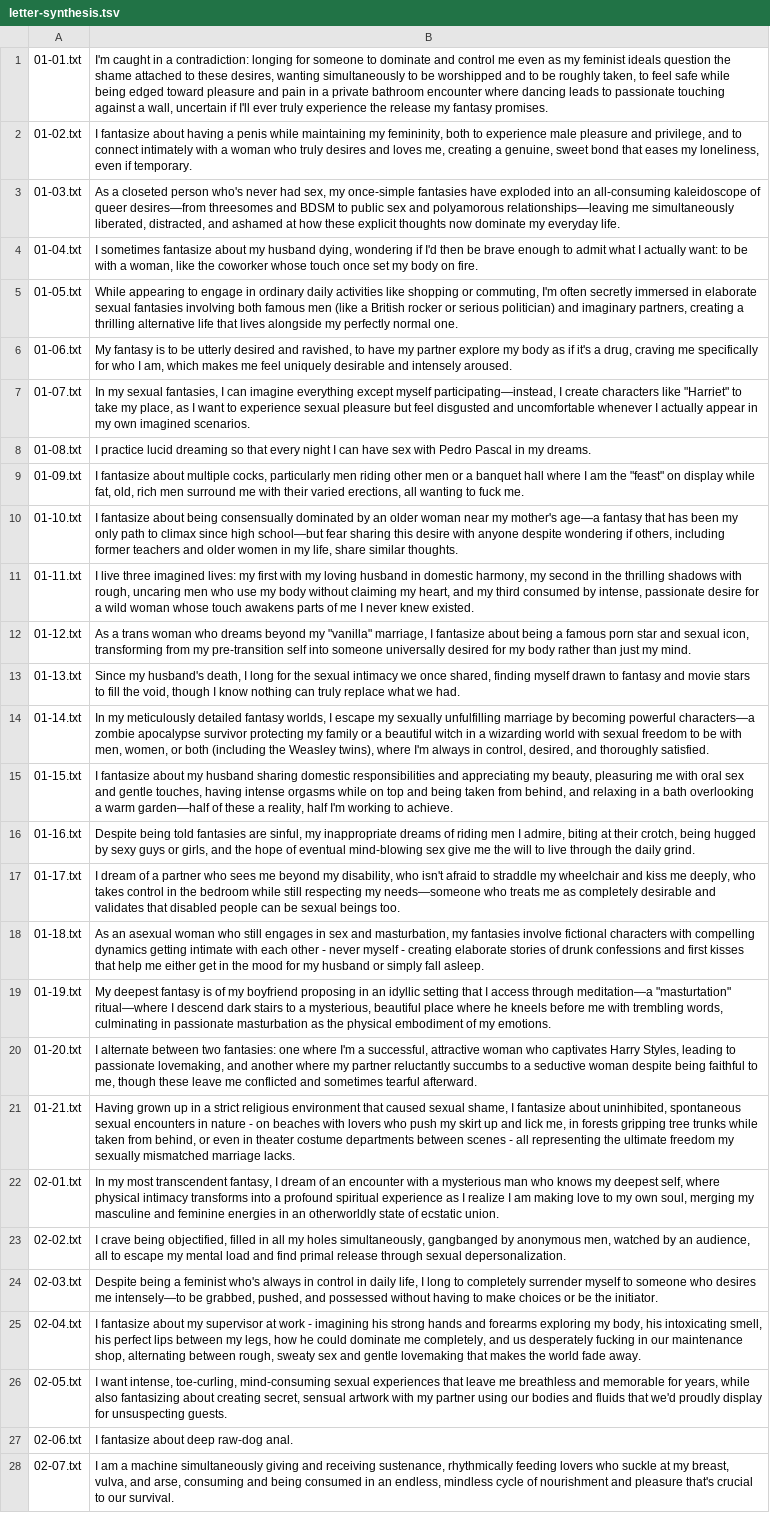
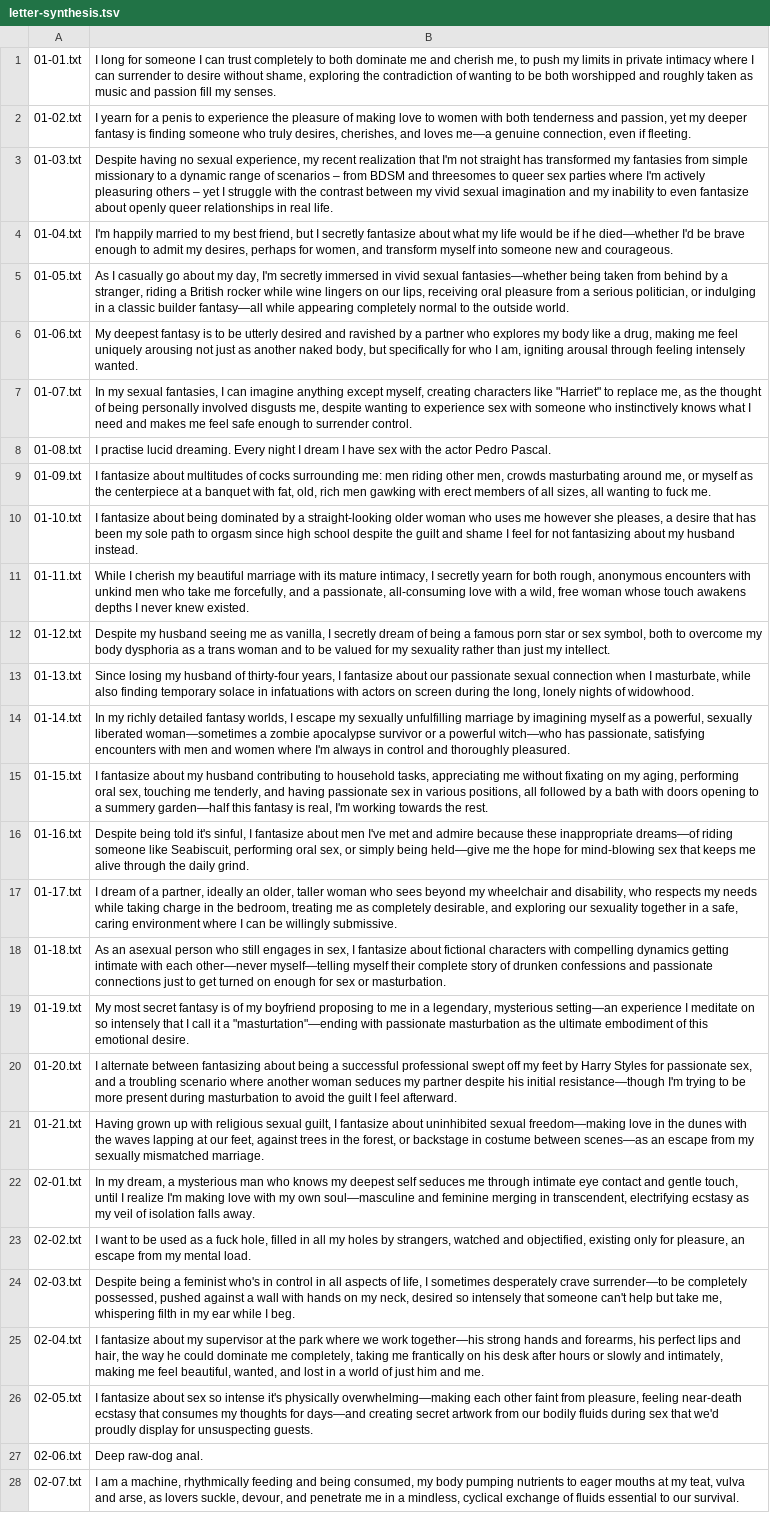
Before and after one commit to colinhb/talk-about-want, a TSV file: dist/letter-synthesis.tsv, drawn as a sheet; only a part is shown; the diff covers the shown part only; the diff names each change by its address in the sheet, - before the commit and + after, or states it on an @@ line.

```diff
--- a/dist/letter-synthesis.tsv
+++ b/dist/letter-synthesis.tsv
-B1: I'm caught in a contradiction: longing for someone to dominate and control me even as my feminist ideals question the shame attached to these desires, wanting simultaneously to be worshipped and to be roughly taken, to feel safe while being edged toward pleasure and pain in a private bathroom encounter where dancing leads to passionate touching against a wall, uncertain if I'll ever truly experience the release my fantasy promises.
+B1: I long for someone I can trust completely to both dominate me and cherish me, to push my limits in private intimacy where I can surrender to desire without shame, exploring the contradiction of wanting to be both worshipped and roughly taken as music and passion fill my senses.
-B2: I fantasize about having a penis while maintaining my femininity, both to experience male pleasure and privilege, and to connect intimately with a woman who truly desires and loves me, creating a genuine, sweet bond that eases my loneliness, even if temporary.
+B2: I yearn for a penis to experience the pleasure of making love to women with both tenderness and passion, yet my deeper fantasy is finding someone who truly desires, cherishes, and loves me—a genuine connection, even if fleeting.
-B3: As a closeted person who's never had sex, my once-simple fantasies have exploded into an all-consuming kaleidoscope of queer desires—from threesomes and BDSM to public sex and polyamorous relationships—leaving me simultaneously liberated, distracted, and ashamed at how these explicit thoughts now dominate my everyday life.
+B3: Despite having no sexual experience, my recent realization that I'm not straight has transformed my fantasies from simple missionary to a dynamic range of scenarios – from BDSM and threesomes to queer sex parties where I'm actively pleasuring others – yet I struggle with the contrast between my vivid sexual imagination and my inability to even fantasize about openly queer relationships in real life.
-B4: I sometimes fantasize about my husband dying, wondering if I'd then be brave enough to admit what I actually want: to be with a woman, like the coworker whose touch once set my body on fire.
+B4: I'm happily married to my best friend, but I secretly fantasize about what my life would be if he died—whether I'd be brave enough to admit my desires, perhaps for women, and transform myself into someone new and courageous.
-B5: While appearing to engage in ordinary daily activities like shopping or commuting, I'm often secretly immersed in elaborate sexual fantasies involving both famous men (like a British rocker or serious politician) and imaginary partners, creating a thrilling alternative life that lives alongside my perfectly normal one.
+B5: As I casually go about my day, I'm secretly immersed in vivid sexual fantasies—whether being taken from behind by a stranger, riding a British rocker while wine lingers on our lips, receiving oral pleasure from a serious politician, or indulging in a classic builder fantasy—all while appearing completely normal to the outside world.
-B6: My fantasy is to be utterly desired and ravished, to have my partner explore my body as if it's a drug, craving me specifically for who I am, which makes me feel uniquely desirable and intensely aroused.
+B6: My deepest fantasy is to be utterly desired and ravished by a partner who explores my body like a drug, making me feel uniquely arousing not just as another naked body, but specifically for who I am, igniting arousal through feeling intensely wanted.
-B7: …can imagine everything except myself participating—instead, I create characters like "Harriet" to take my place, as I want to experience sexual pleasure but feel disgusted and uncomfortable whenever I actually appear in my own imagined scenarios.
+B7: …can imagine anything except myself, creating characters like "Harriet" to replace me, as the thought of being personally involved disgusts me, despite wanting to experience sex with someone who instinctively knows what I need and makes me feel safe enough to surrender control.
-B8: I practice lucid dreaming so that every night I can have sex with Pedro Pascal in my dreams.
+B8: I practise lucid dreaming. Every night I dream I have sex with the actor Pedro Pascal.
-B9: …fantasize about multiple cocks, particularly men riding other men or a banquet hall where I am the "feast" on display while fat, old, rich men surround me with their varied erections, all wanting…
+B9: …fantasize about multitudes of cocks surrounding me: men riding other men, crowds masturbating around me, or myself as the centerpiece at a banquet with fat, old, rich men gawking with erect members of all sizes, all wanting…
-B10: …about being consensually dominated by an older woman near my mother's age—a fantasy that has been my only path to climax since high school—but fear sharing this desire with anyone despite wondering if others, including former teachers and older women in my life, share similar thoughts.
+B10: …about being dominated by a straight-looking older woman who uses me however she pleases, a desire that has been my sole path to orgasm since high school despite the guilt and shame I feel for not fantasizing about my husband instead.
-B11: I live three imagined lives: my first with my loving husband in domestic harmony, my second in the thrilling shadows with rough, uncaring men who use my body without claiming my heart, and my third consumed by intense, passionate desire for a wild woman whose touch awakens parts of me I never…
+B11: While I cherish my beautiful marriage with its mature intimacy, I secretly yearn for both rough, anonymous encounters with unkind men who take me forcefully, and a passionate, all-consuming love with a wild, free woman whose touch awakens depths I never…
-B12: As a trans woman who dreams beyond my "vanilla" marriage, I fantasize about being a famous porn star and sexual icon, transforming from my pre-transition self into someone universally desired for my body rather than just my mind.
+B12: Despite my husband seeing me as vanilla, I secretly dream of being a famous porn star or sex symbol, both to overcome my body dysphoria as a trans woman and to be valued for my sexuality rather than just my intellect.
-B13: Since my husband's death, I long for the sexual intimacy we once shared, finding myself drawn to fantasy and movie stars to fill the void, though I know nothing can truly replace what we had.
+B13: Since losing my husband of thirty-four years, I fantasize about our passionate sexual connection when I masturbate, while also finding temporary solace in infatuations with actors on screen during the long, lonely nights of widowhood.
-B14: In my meticulously detailed fantasy worlds, I escape my sexually unfulfilling marriage by becoming powerful characters—a zombie apocalypse survivor protecting my family or a beautiful witch in a wizarding world with sexual freedom to be with men, women, or both (including the Weasley twins), where I'm always in control, desired, and thoroughly satisfied.
+B14: In my richly detailed fantasy worlds, I escape my sexually unfulfilling marriage by imagining myself as a powerful, sexually liberated woman—sometimes a zombie apocalypse survivor or a powerful witch—who has passionate, satisfying encounters with men and women where I'm always in control and thoroughly pleasured.
-B15: …my husband sharing domestic responsibilities and appreciating my beauty, pleasuring me with oral sex and gentle touches, having intense orgasms while on top and being taken from behind, and relaxing in a bath overlooking a warm garden—half of these a reality, half I'm working to achieve.
+B15: …my husband contributing to household tasks, appreciating me without fixating on my aging, performing oral sex, touching me tenderly, and having passionate sex in various positions, all followed by a bath with doors opening to a summery garden—half this fantasy is real, I'm working towards the rest.
-B16: …being told fantasies are sinful, my inappropriate dreams of riding men I admire, biting at their crotch, being hugged by sexy guys or girls, and the hope of eventual mind-blowing sex give me the will to live through the…
+B16: …being told it's sinful, I fantasize about men I've met and admire because these inappropriate dreams—of riding someone like Seabiscuit, performing oral sex, or simply being held—give me the hope for mind-blowing sex that keeps me alive through the…
-B17: …of a partner who sees me beyond my disability, who isn't afraid to straddle my wheelchair and kiss me deeply, who takes control in the bedroom while still respecting my needs—someone who treats me as completely desirable and validates that disabled people can be sexual beings too.
+B17: …of a partner, ideally an older, taller woman who sees beyond my wheelchair and disability, who respects my needs while taking charge in the bedroom, treating me as completely desirable, and exploring our sexuality together in a safe, caring environment where I can be willingly submissive.
-B18: …an asexual woman who still engages in sex and masturbation, my fantasies involve fictional characters with compelling dynamics getting intimate with each other - never myself - creating elaborate stories of drunk confessions and first kisses that help me either get in the mood for my husband or simply fall asleep.
+B18: …an asexual person who still engages in sex, I fantasize about fictional characters with compelling dynamics getting intimate with each other—never myself—telling myself their complete story of drunken confessions and passionate connections just to get turned on enough for sex or masturbation.
-B19: My deepest fantasy is of my boyfriend proposing in an idyllic setting that I access through meditation—a "masturtation" ritual—where I descend dark stairs to a mysterious, beautiful place where he kneels before me with trembling words, culminating in passionate masturbation as the physical embodiment of my emotions.
+B19: My most secret fantasy is of my boyfriend proposing to me in a legendary, mysterious setting—an experience I meditate on so intensely that I call it a "masturtation"—ending with passionate masturbation as the ultimate embodiment of this emotional desire.
-B20: …alternate between two fantasies: one where I'm a successful, attractive woman who captivates Harry Styles, leading to passionate lovemaking, and another where my partner reluctantly succumbs to a seductive woman despite being faithful to me, though these leave me conflicted and sometimes tearful afterward.
+B20: …alternate between fantasizing about being a successful professional swept off my feet by Harry Styles for passionate sex, and a troubling scenario where another woman seduces my partner despite his initial resistance—though I'm trying to be more present during masturbation to avoid the guilt I feel afterward.
-B21: …grown up in a strict religious environment that caused sexual shame, I fantasize about uninhibited, spontaneous sexual encounters in nature - on beaches with lovers who push my skirt up and lick me, in forests gripping tree trunks while taken from behind, or even in theater costume departments between scenes - all representing the ultimate freedom my sexually mismatched marriage lacks.
+B21: …grown up with religious sexual guilt, I fantasize about uninhibited sexual freedom—making love in the dunes with the waves lapping at our feet, against trees in the forest, or backstage in costume between scenes—as an escape from my sexually mismatched marriage.
-B22: In my most transcendent fantasy, I dream of an encounter with a mysterious man who knows my deepest self, where physical intimacy transforms into a profound spiritual experience as I realize I am making love to my own soul, merging my masculine and feminine energies in an otherworldly state of ecstatic union.
+B22: In my dream, a mysterious man who knows my deepest self seduces me through intimate eye contact and gentle touch, until I realize I'm making love with my own soul—masculine and feminine merging in transcendent, electrifying ecstasy as my veil of isolation falls away.
-B23: I crave being objectified, filled in all my holes simultaneously, gangbanged by anonymous men, watched by an audience, all to escape my mental load and find primal release through sexual depersonalization.
+B23: I want to be used as a fuck hole, filled in all my holes by strangers, watched and objectified, existing only for pleasure, an escape from my mental load.
-B24: …feminist who's always in control in daily life, I long to completely surrender myself to someone who desires me intensely—to be grabbed, pushed, and possessed without having to make choices or be the initiator.
+B24: …feminist who's in control in all aspects of life, I sometimes desperately crave surrender—to be completely possessed, pushed against a wall with hands on my neck, desired so intensely that someone can't help but take me, whispering filth in my ear while I beg.
-B25: …supervisor at work - imagining his strong hands and forearms exploring my body, his intoxicating smell, his perfect lips between my legs, how he could dominate me completely, and us desperately fucking in our maintenance shop, alternating between rough, sweaty sex and gentle lovemaking that makes the world fade away.
+B25: …supervisor at the park where we work together—his strong hands and forearms, his perfect lips and hair, the way he could dominate me completely, taking me frantically on his desk after hours or slowly and intimately, making me feel beautiful, wanted, and lost in a world of just him and me.
-B26: I want intense, toe-curling, mind-consuming sexual experiences that leave me breathless and memorable for years, while also fantasizing about creating secret, sensual artwork with my partner using our bodies and fluids that we'd…
+B26: I fantasize about sex so intense it's physically overwhelming—making each other faint from pleasure, feeling near-death ecstasy that consumes my thoughts for days—and creating secret artwork from our bodily fluids during sex that we'd…
-B27: I fantasize about deep raw-dog anal.
+B27: Deep raw-dog anal.
-B28: …am a machine simultaneously giving and receiving sustenance, rhythmically feeding lovers who suckle at my breast, vulva, and arse, consuming and being consumed in an endless, mindless cycle of nourishment and pleasure that's crucial to our…
+B28: …am a machine, rhythmically feeding and being consumed, my body pumping nutrients to eager mouths at my teat, vulva and arse, as lovers suckle, devour, and penetrate me in a mindless, cyclical exchange of fluids essential to our…
```
Also changed, not shown: 148 edited cells elsewhere in this file, 1 other file.
